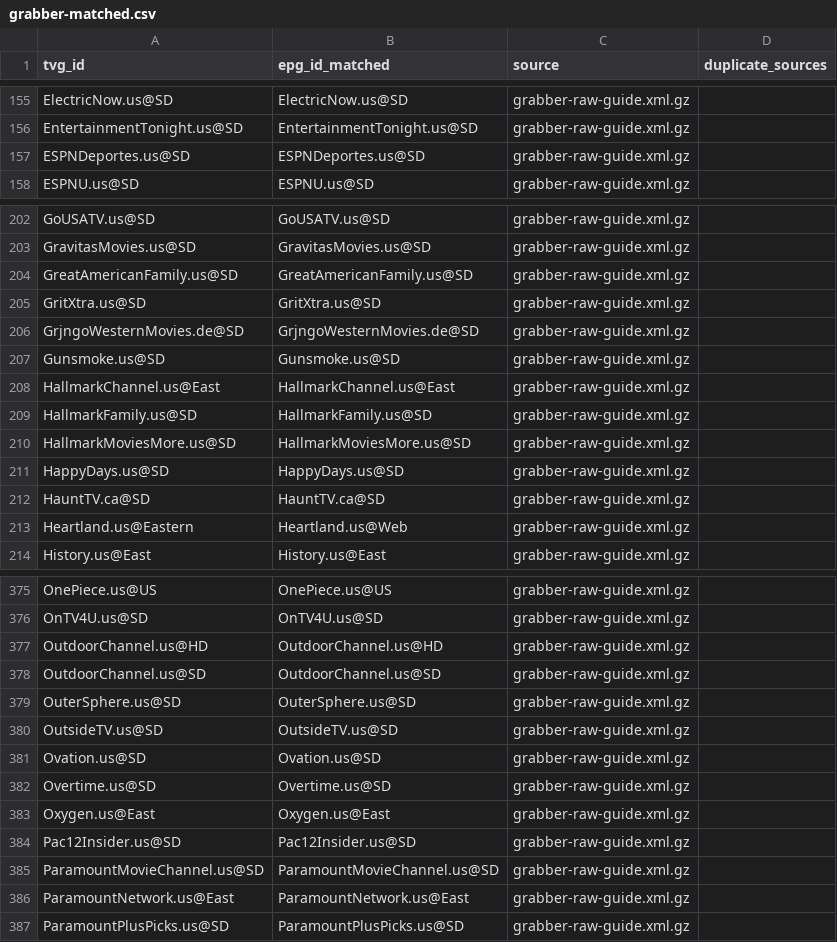
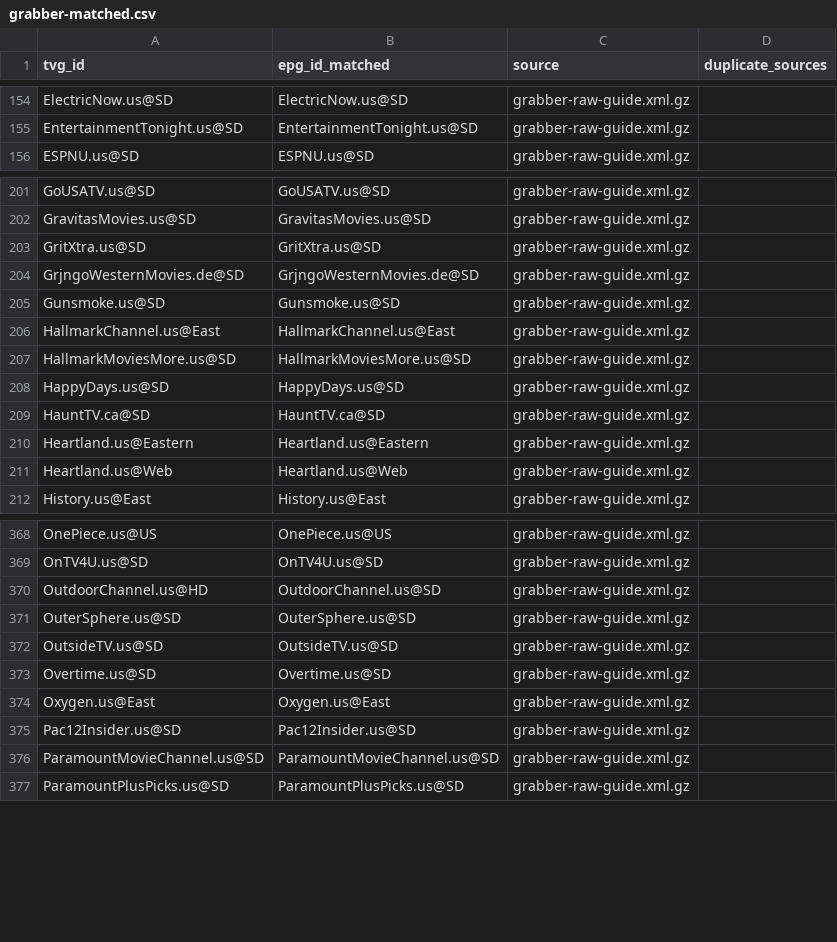
Before and after one commit to umarjamilpc/EPG-LIST-GEN, a CSV file: epgs/US/reports/grabber-matched.csv, drawn as a sheet; only a part is shown, gaps mark what is left out; the diff covers the shown part only.

```diff
--- a/epgs/US/reports/grabber-matched.csv
+++ b/epgs/US/reports/grabber-matched.csv
@@ -156,3 +155,2 @@ ElectricNow.us@SD,ElectricNow.us@SD,grabber-raw-guide.xml.gz,
 EntertainmentTonight.us@SD,EntertainmentTonight.us@SD,grabber-raw-guide.xml.gz,
-ESPNDeportes.us@SD,ESPNDeportes.us@SD,grabber-raw-guide.xml.gz,
 ESPNU.us@SD,ESPNU.us@SD,grabber-raw-guide.xml.gz,
@@ -203,3 +202,2 @@ GoUSATV.us@SD,GoUSATV.us@SD,grabber-raw-guide.xml.gz,
 GravitasMovies.us@SD,GravitasMovies.us@SD,grabber-raw-guide.xml.gz,
-GreatAmericanFamily.us@SD,GreatAmericanFamily.us@SD,grabber-raw-guide.xml.gz,
 GritXtra.us@SD,GritXtra.us@SD,grabber-raw-guide.xml.gz,
@@ -208,3 +206,2 @@ Gunsmoke.us@SD,Gunsmoke.us@SD,grabber-raw-guide.xml.gz,
 HallmarkChannel.us@East,HallmarkChannel.us@East,grabber-raw-guide.xml.gz,
-HallmarkFamily.us@SD,HallmarkFamily.us@SD,grabber-raw-guide.xml.gz,
 HallmarkMoviesMore.us@SD,HallmarkMoviesMore.us@SD,grabber-raw-guide.xml.gz,
@@ -212,3 +209,4 @@ HappyDays.us@SD,HappyDays.us@SD,grabber-raw-guide.xml.gz,
 HauntTV.ca@SD,HauntTV.ca@SD,grabber-raw-guide.xml.gz,
-Heartland.us@Eastern,Heartland.us@Web,grabber-raw-guide.xml.gz,
+Heartland.us@Eastern,Heartland.us@Eastern,grabber-raw-guide.xml.gz,
+Heartland.us@Web,Heartland.us@Web,grabber-raw-guide.xml.gz,
 History.us@East,History.us@East,grabber-raw-guide.xml.gz,
@@ -376,7 +369,5 @@ OnePiece.us@US,OnePiece.us@US,grabber-raw-guide.xml.gz,
 OnTV4U.us@SD,OnTV4U.us@SD,grabber-raw-guide.xml.gz,
-OutdoorChannel.us@HD,OutdoorChannel.us@HD,grabber-raw-guide.xml.gz,
-OutdoorChannel.us@SD,OutdoorChannel.us@SD,grabber-raw-guide.xml.gz,
+OutdoorChannel.us@HD,OutdoorChannel.us@SD,grabber-raw-guide.xml.gz,
 OuterSphere.us@SD,OuterSphere.us@SD,grabber-raw-guide.xml.gz,
 OutsideTV.us@SD,OutsideTV.us@SD,grabber-raw-guide.xml.gz,
-Ovation.us@SD,Ovation.us@SD,grabber-raw-guide.xml.gz,
 Overtime.us@SD,Overtime.us@SD,grabber-raw-guide.xml.gz,
@@ -385,3 +376,2 @@ Pac12Insider.us@SD,Pac12Insider.us@SD,grabber-raw-guide.xml.gz,
 ParamountMovieChannel.us@SD,ParamountMovieChannel.us@SD,grabber-raw-guide.xml.gz,
-ParamountNetwork.us@East,ParamountNetwork.us@East,grabber-raw-guide.xml.gz,
 ParamountPlusPicks.us@SD,ParamountPlusPicks.us@SD,grabber-raw-guide.xml.gz,
```
Also changed, not shown: 2 added rows, 18 removed rows and 16 edited cells elsewhere in this file, epgs/US/reports/merge-matched.csv, epgs/US/reports/urls-matched.csv, 12 other files.
